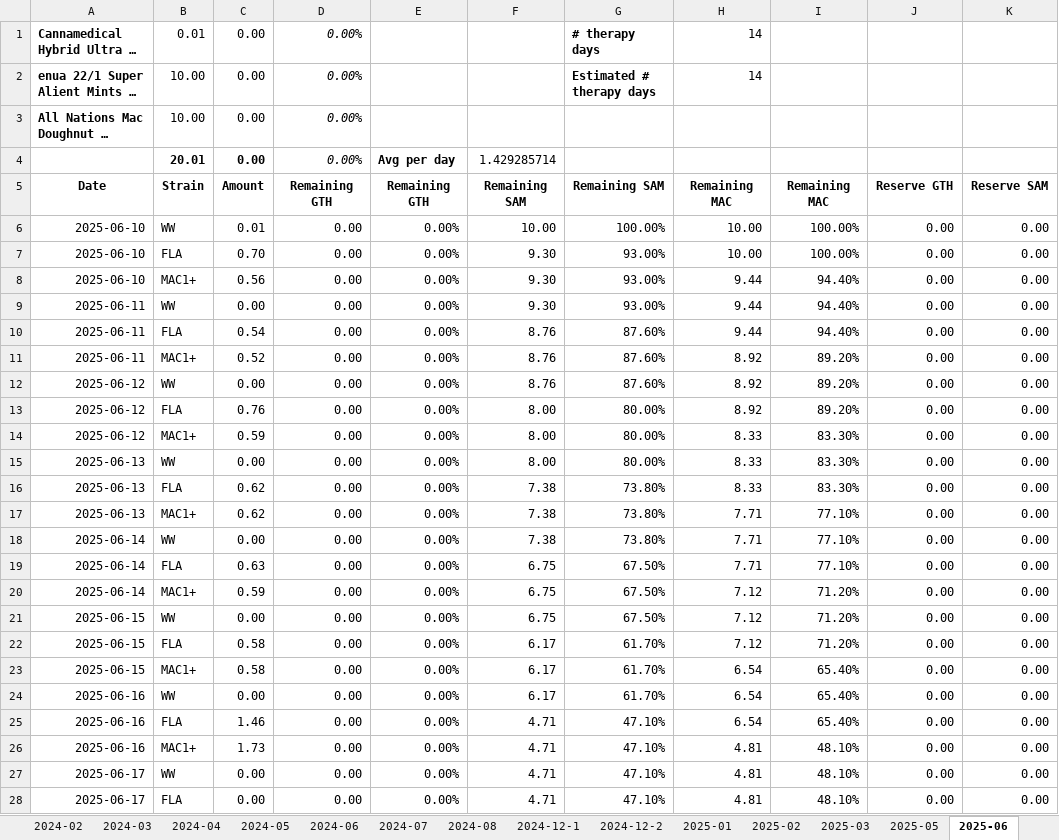
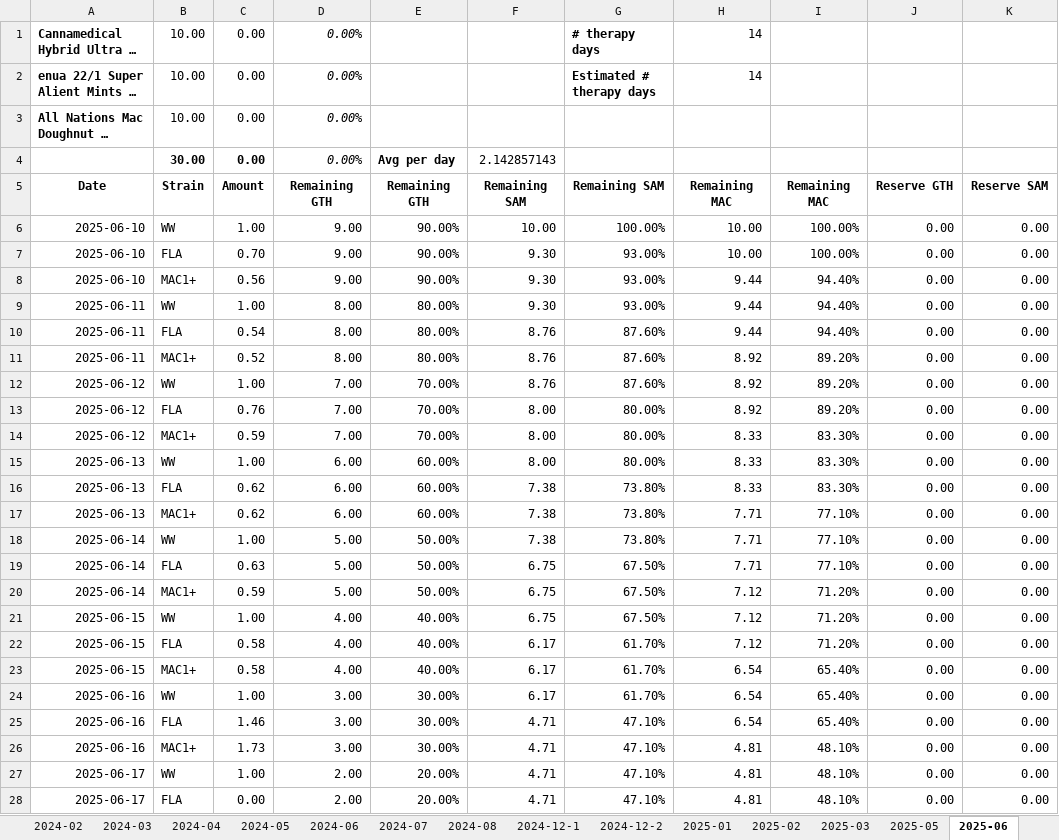
Before and after one commit to TheDonDope/wits, an Excel workbook: assets/Tracking.2022.cleaned.xlsx, sheet 2025-06, drawn as a sheet; only a part is shown; long unchanged cells end in …; values as stored, in another font and other column widths than the file's, no borders; charts and pictures not drawn; the diff covers the shown part only; the diff names each change by its address in the sheet, - before the commit and + after, or states it on an @@ line.

```diff
--- a/assets/Tracking.2022.cleaned.xlsx (sheet 2025-06)
+++ b/assets/Tracking.2022.cleaned.xlsx (sheet 2025-06)
-B1: 0.01
+B1: 10.00
-B4: 20.01
+B4: 30.00
-F4: 1.429285714
+F4: 2.142857143
-C6: 0.01
+C6: 1.00
-D6:D8: 0.00
+D6:D8: 9.00
-E6:E8: 0.00%
+E6:E8: 90.00%
-C9: 0.00
+C9: 1.00
-D9:D11: 0.00
+D9:D11: 8.00
-E9:E11: 0.00%
+E9:E11: 80.00%
-C12: 0.00
+C12: 1.00
-D12:D14: 0.00
+D12:D14: 7.00
-E12:E14: 0.00%
+E12:E14: 70.00%
-C15: 0.00
+C15: 1.00
-D15:D17: 0.00
+D15:D17: 6.00
-E15:E17: 0.00%
+E15:E17: 60.00%
-C18: 0.00
+C18: 1.00
-D18:D20: 0.00
+D18:D20: 5.00
-E18:E20: 0.00%
+E18:E20: 50.00%
-C21: 0.00
+C21: 1.00
-D21:D23: 0.00
+D21:D23: 4.00
-E21:E23: 0.00%
+E21:E23: 40.00%
-C24: 0.00
+C24: 1.00
-D24:D26: 0.00
+D24:D26: 3.00
-E24:E26: 0.00%
+E24:E26: 30.00%
-C27: 0.00
+C27: 1.00
-D27:D28: 0.00
+D27:D28: 2.00
-E27:E28: 0.00%
+E27:E28: 20.00%
```
Also changed, not shown: 10 edited cells elsewhere in this sheet, sheet 2025-03, 5 other files.
